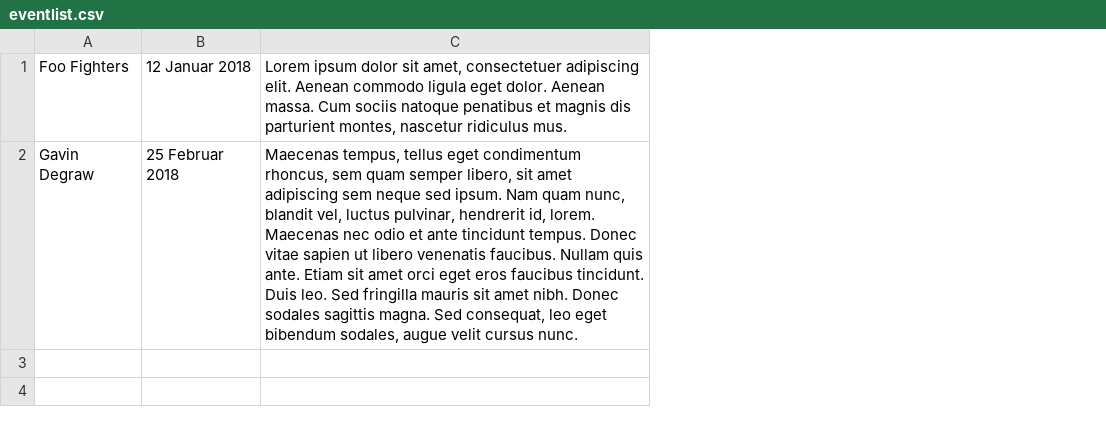
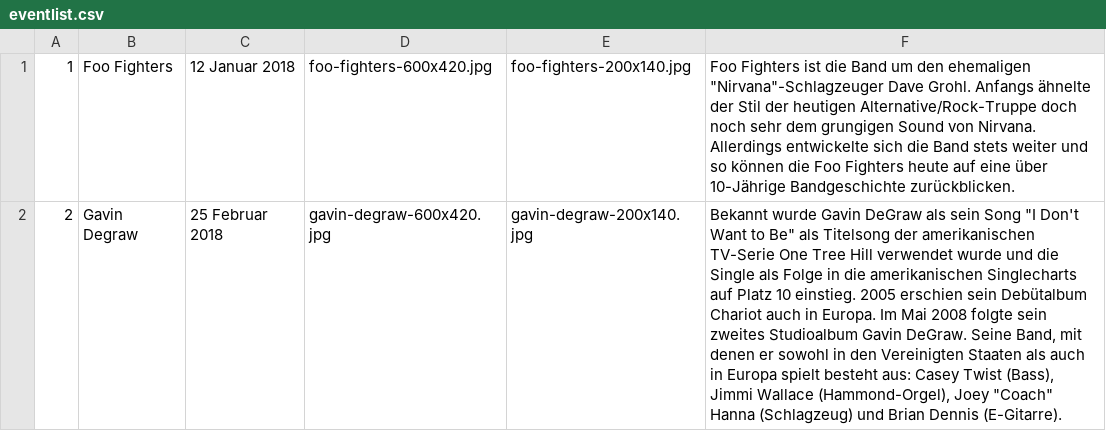
Before and after one commit to jenzer/TicSys2022, a CSV file: resources/eventlist.csv, drawn as a sheet; removed rows and columns are numbered as before the commit, all else as after; the diff names each change by its address in the sheet, - before the commit and + after, or states it on an @@ line.

Commit message:
improve events controller

```diff
--- a/resources/eventlist.csv
+++ b/resources/eventlist.csv
+column A, rows 1-2: 1 | 2
-column C, rows 1-2: Lorem ipsum dolor sit amet, consectetuer adipiscing elit. Aenean commodo ligula eget dolor. Aenean massa. Cum sociis natoque penatibus et magnis dis parturient montes, nascetur ridiculus mus. | Maecenas tempus, tellus eget condimentum rhoncus, sem quam semper libero, sit amet adipiscing sem neque sed ipsum. Nam quam nunc, blandit vel, luctus pulvinar, hendrerit id, lorem. Maecenas nec odio et ante tincidunt tempus. Donec vitae sapien ut libero venenatis faucibus. Nullam quis ante. Etiam sit amet orci eget eros faucibus tincidunt. Duis leo. Sed fringilla mauris sit amet nibh. Donec sodales sagittis magna. Sed consequat, leo eget bibendum sodales, augue velit cursus nunc.
+column D, rows 1-2: foo-fighters-600x420.jpg | gavin-degraw-600x420.jpg
+column E, rows 1-2: foo-fighters-200x140.jpg | gavin-degraw-200x140.jpg
+column F, rows 1-2: Foo Fighters ist die Band um den ehemaligen "Nirvana"-Schlagzeuger Dave Grohl. Anfangs ähnelte der Stil der heutigen Alternative/Rock-Truppe doch noch sehr dem grungigen Sound von Nirvana. Allerdings entwickelte sich die Band stets weiter und so können die Foo Fighters heute auf eine über 10-Jährige Bandgeschichte zurückblicken. | Bekannt wurde Gavin DeGraw als sein Song "I Don't Want to Be" als Titelsong der amerikanischen TV-Serie One Tree Hill verwendet wurde und die Single als Folge in die amerikanischen Singlecharts auf Platz 10 einstieg. 2005 erschien sein Debütalbum Chariot auch in Europa. Im Mai 2008 folgte sein zweites Studioalbum Gavin DeGraw. Seine Band, mit denen er sowohl in den Vereinigten Staaten als auch in Europa spielt besteht aus: Casey Twist (Bass), Jimmi Wallace (Hammond-Orgel), Joey "Coach" Hanna (Schlagzeug) und Brian Dennis (E-Gitarre).
```
Also changed, not shown: 2 other files.
